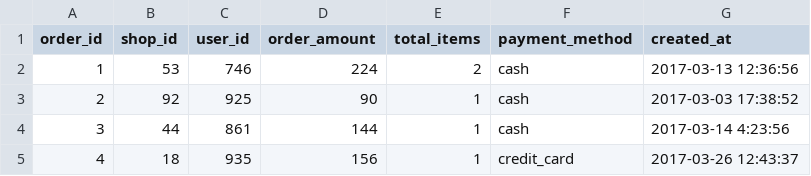
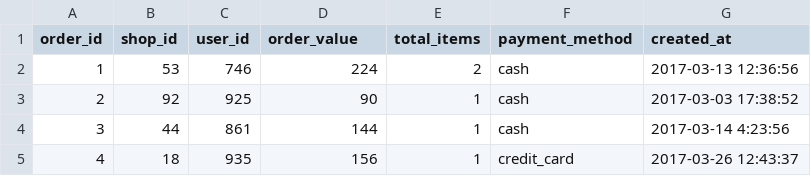
Before and after one commit to MichiganDataScienceTeam/MDST-Onboarding, a CSV file: Optional Challenges/Statistics Focus/orders.csv, drawn as a sheet; only a part is shown.

Commit message:
Stats challenge final

```diff
--- a/Optional Challenges/Statistics Focus/orders.csv
+++ b/Optional Challenges/Statistics Focus/orders.csv
@@ -1,2 +1,2 @@
-order_id,shop_id,user_id,order_amount,total_items,payment_method,created_at
+order_id,shop_id,user_id,order_value,total_items,payment_method,created_at
 1,53,746,224,2,cash,2017-03-13 12:36:56
```
Also changed, not shown: 1 other file.
